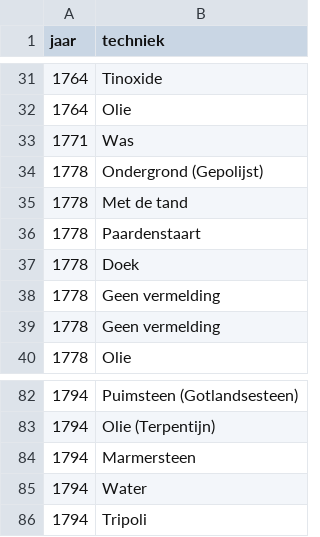
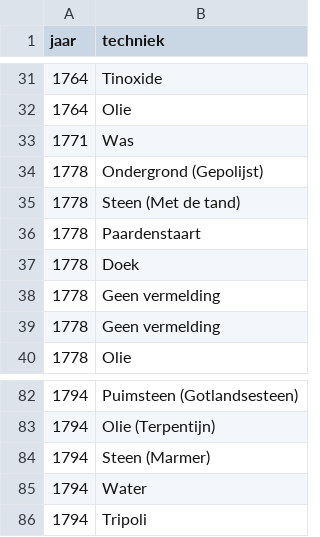
Before and after one commit to TjabbeN/BAproef, a CSV file: data_hist_recepten.csv, drawn as a sheet; only a part is shown, gaps mark what is left out.

Commit message:
Update data_hist_recepten.csv
Met de tand -> Steen (Met de tand)
Marmersteen -> Steen (Marmer)

```diff
--- a/data_hist_recepten.csv
+++ b/data_hist_recepten.csv
@@ -34,3 +34,3 @@ jaar,techniek
 1778,Ondergrond (Gepolijst)
-1778,Met de tand
+1778,Steen (Met de tand)
 1778,Paardenstaart
@@ -83,3 +83,3 @@ jaar,techniek
 1794,Olie (Terpentijn)
-1794,Marmersteen
+1794,Steen (Marmer)
 1794,Water
```
